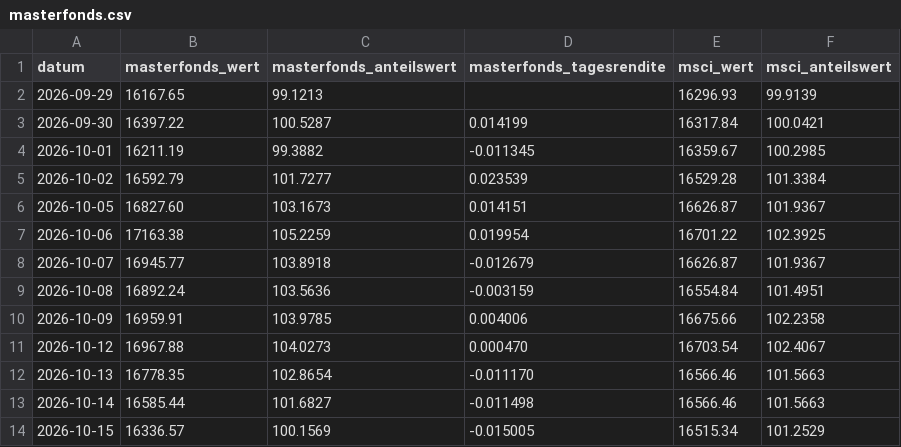
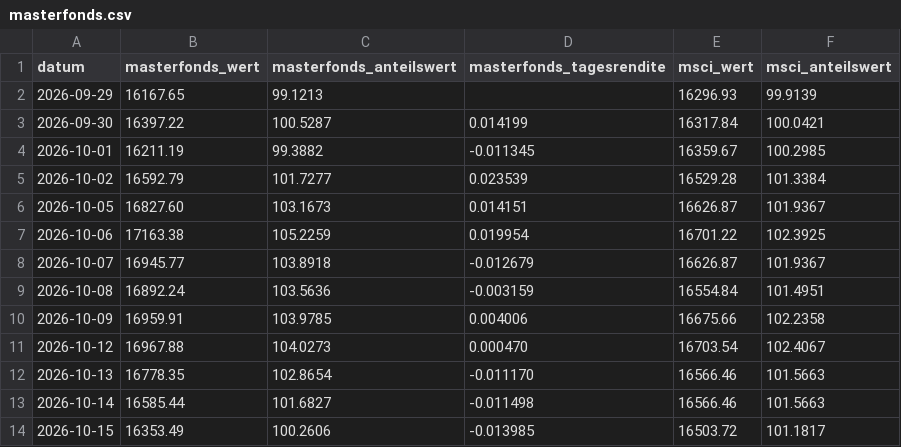
Before and after one commit to michaelwittemann-star/depot-duell, a CSV file: docs/masterfonds.csv, drawn as a sheet.

```diff
--- a/docs/masterfonds.csv
+++ b/docs/masterfonds.csv
@@ -13,2 +13,2 @@ datum;masterfonds_wert;masterfonds_anteilswert;masterfonds_tagesrendite;msci_wer
 2026-10-14;16585.44;101.6827;-0.011498;16566.46;101.5663
-2026-10-15;16336.57;100.1569;-0.015005;16515.34;101.2529
+2026-10-15;16353.49;100.2606;-0.013985;16503.72;101.1817
```
Also changed, not shown: docs/prices.csv, 1 other file.
